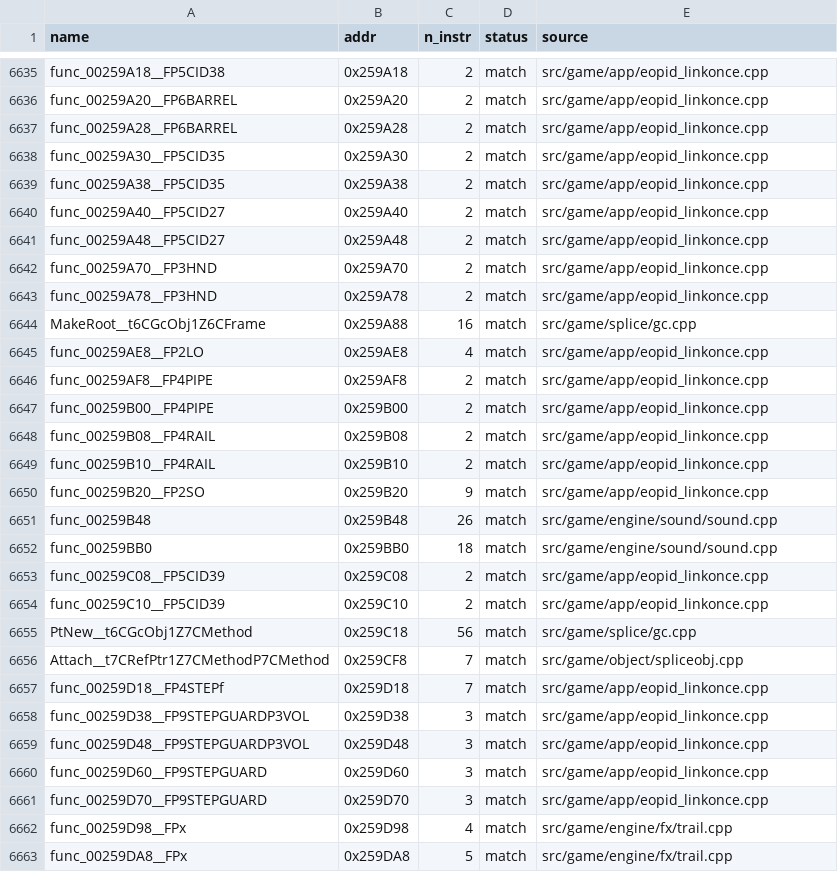
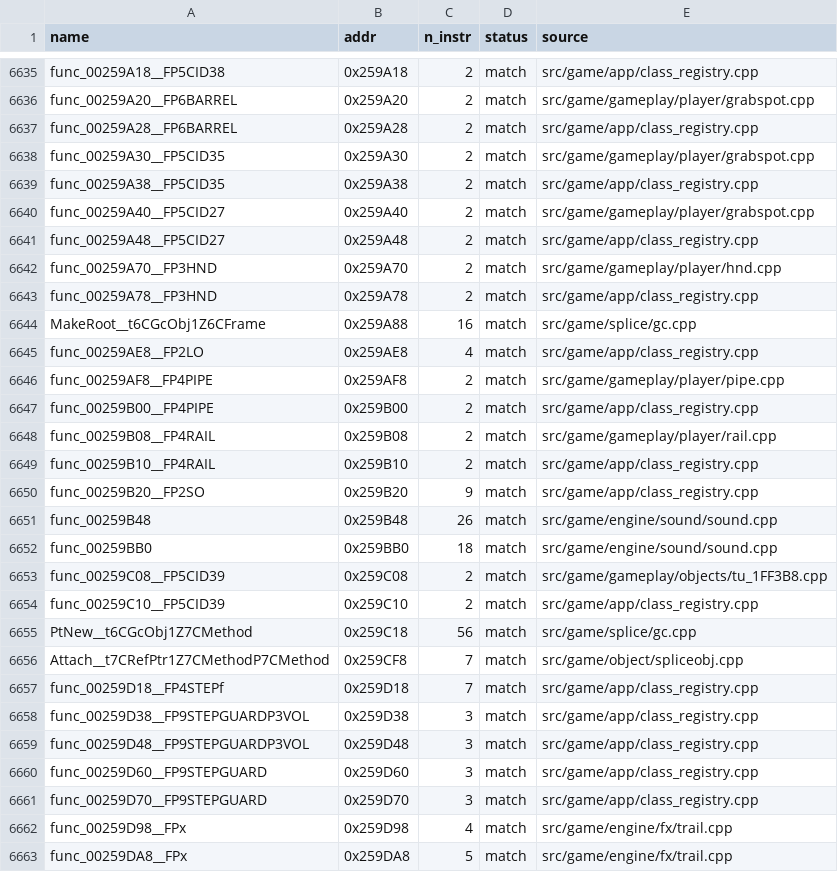
Before and after one commit to brc7/sly2-decomp, a CSV file: config/matched.csv, drawn as a sheet; only a part is shown, gaps mark what is left out; the diff covers the shown part only; the diff names each change by its address in the sheet, - before the commit and + after, or states it on an @@ line.

```diff
--- a/config/matched.csv
+++ b/config/matched.csv
-E6635 (source): src/game/app/eopid_linkonce.cpp
+E6635 (source): src/game/app/class_registry.cpp
-E6636 (source): src/game/app/eopid_linkonce.cpp
+E6636 (source): src/game/gameplay/player/grabspot.cpp
-E6637 (source): src/game/app/eopid_linkonce.cpp
+E6637 (source): src/game/app/class_registry.cpp
-E6638 (source): src/game/app/eopid_linkonce.cpp
+E6638 (source): src/game/gameplay/player/grabspot.cpp
-E6639 (source): src/game/app/eopid_linkonce.cpp
+E6639 (source): src/game/app/class_registry.cpp
-E6640 (source): src/game/app/eopid_linkonce.cpp
+E6640 (source): src/game/gameplay/player/grabspot.cpp
-E6641 (source): src/game/app/eopid_linkonce.cpp
+E6641 (source): src/game/app/class_registry.cpp
-E6642 (source): src/game/app/eopid_linkonce.cpp
+E6642 (source): src/game/gameplay/player/hnd.cpp
-E6643 (source): src/game/app/eopid_linkonce.cpp
+E6643 (source): src/game/app/class_registry.cpp
-E6645 (source): src/game/app/eopid_linkonce.cpp
+E6645 (source): src/game/app/class_registry.cpp
-E6646 (source): src/game/app/eopid_linkonce.cpp
+E6646 (source): src/game/gameplay/player/pipe.cpp
-E6647 (source): src/game/app/eopid_linkonce.cpp
+E6647 (source): src/game/app/class_registry.cpp
-E6648 (source): src/game/app/eopid_linkonce.cpp
+E6648 (source): src/game/gameplay/player/rail.cpp
-E6649:E6650 (source): src/game/app/eopid_linkonce.cpp
+E6649:E6650 (source): src/game/app/class_registry.cpp
-E6653 (source): src/game/app/eopid_linkonce.cpp
+E6653 (source): src/game/gameplay/objects/tu_1FF3B8.cpp
-E6654 (source): src/game/app/eopid_linkonce.cpp
+E6654 (source): src/game/app/class_registry.cpp
-E6657:E6661 (source): src/game/app/eopid_linkonce.cpp
+E6657:E6661 (source): src/game/app/class_registry.cpp
```
Also changed, not shown: 52 edited cells elsewhere in this file, config/functions.csv, 8 other files.
